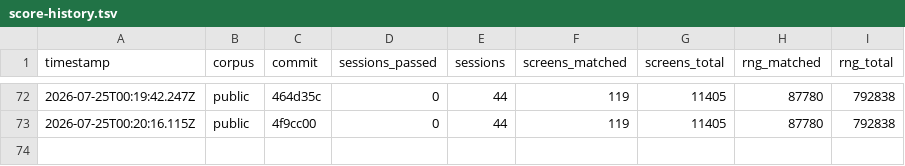
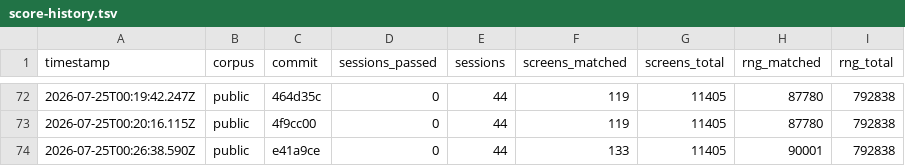
Before and after one commit to rohitgandikota/teleport-contest, a TSV file: docs/plan/score-history.tsv, drawn as a sheet; only a part is shown, gaps mark what is left out.

Commit message:
Port role/race/gender/alignment filtering: screens 119 -> 133
reset_role_filtering() and its PICK_ANY menu, plus setrolefilter,
clearrolefilter and gotrolefilter. ok_role and friends already consulted
gr.rfilter; nothing set it, so pressing '~' during character selection was a
no-op and every rigid_role_checks() afterwards drew against the wrong set.
seed0006 diverged at PRNG call 1 for this reason and now reaches call 2510.

The filter menu is built from the !filtering half of the four setup_*menu
functions: entries carry the name string as their identifier, races and genders
and alignments take their capital initial as the selector, and anything the
current filter excludes comes preselected.

Also adds set_item_state(), which repaints one toggled entry in place. It writes
'+' where the full-page draw writes '*', so both spellings appear on the same
screen.

```diff
--- a/docs/plan/score-history.tsv
+++ b/docs/plan/score-history.tsv
@@ -73 +73,2 @@ timestamp	corpus	commit	sessions_passed	sessions	screens_matched	screens_total	r
 2026-07-25T00:20:16.115Z	public	4f9cc00	0	44	119	11405	87780	792838
+2026-07-25T00:26:38.590Z	public	e41a9ce	0	44	133	11405	90001	792838
```
Also changed, not shown: 3 other files.
